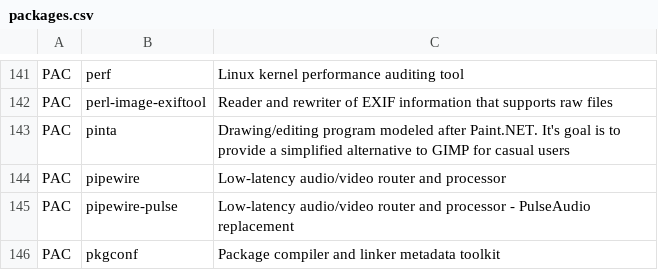
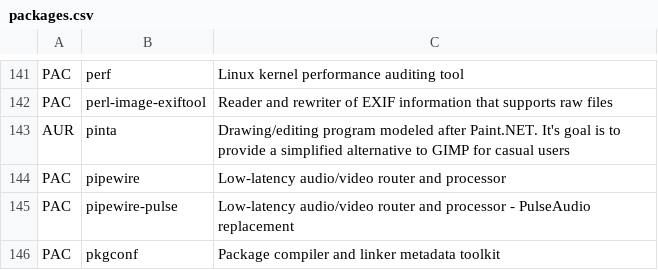
Before and after one commit to dassi/arch-install, a CSV file: packages.csv, drawn as a sheet; only a part is shown, gaps mark what is left out.

Commit message:
fix

```diff
--- a/packages.csv
+++ b/packages.csv
@@ -142,3 +142,3 @@ PAC,"perf","Linux kernel performance auditing tool"
 PAC,"perl-image-exiftool","Reader and rewriter of EXIF information that supports raw files"
-PAC,"pinta","Drawing/editing program modeled after Paint.NET. It's goal is to provide a simplified alternative to GIMP for casual users"
+AUR,"pinta","Drawing/editing program modeled after Paint.NET. It's goal is to provide a simplified alternative to GIMP for casual users"
 PAC,"pipewire","Low-latency audio/video router and processor"
```
